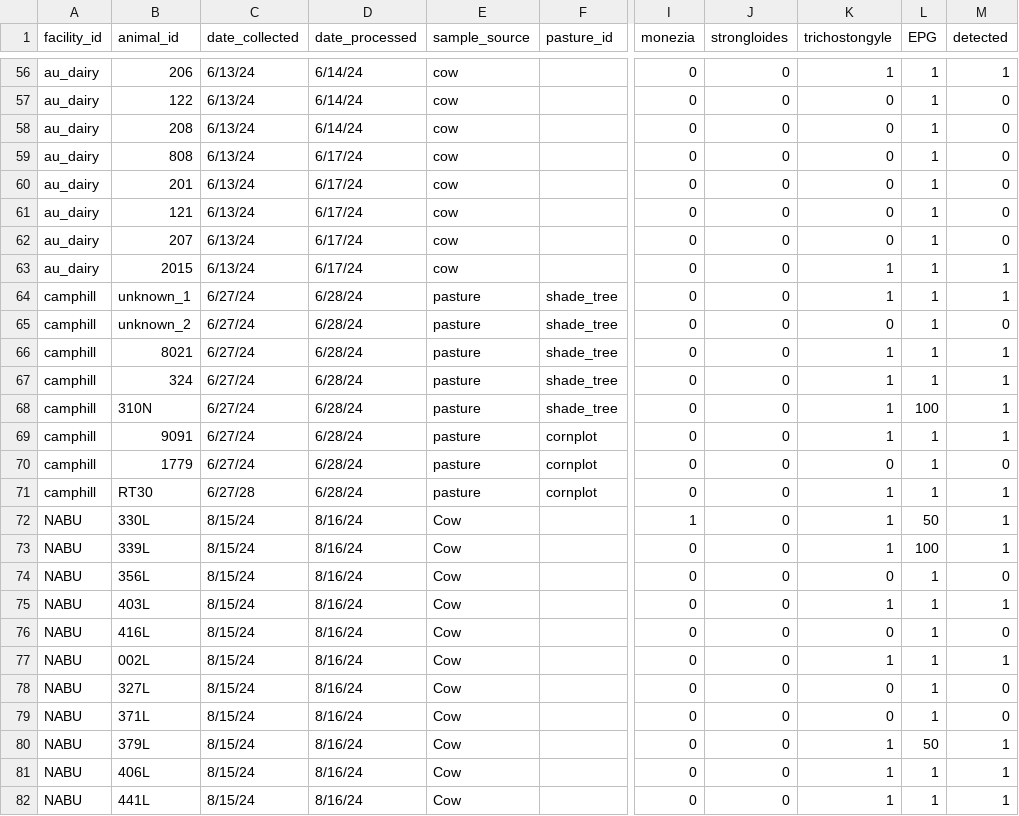
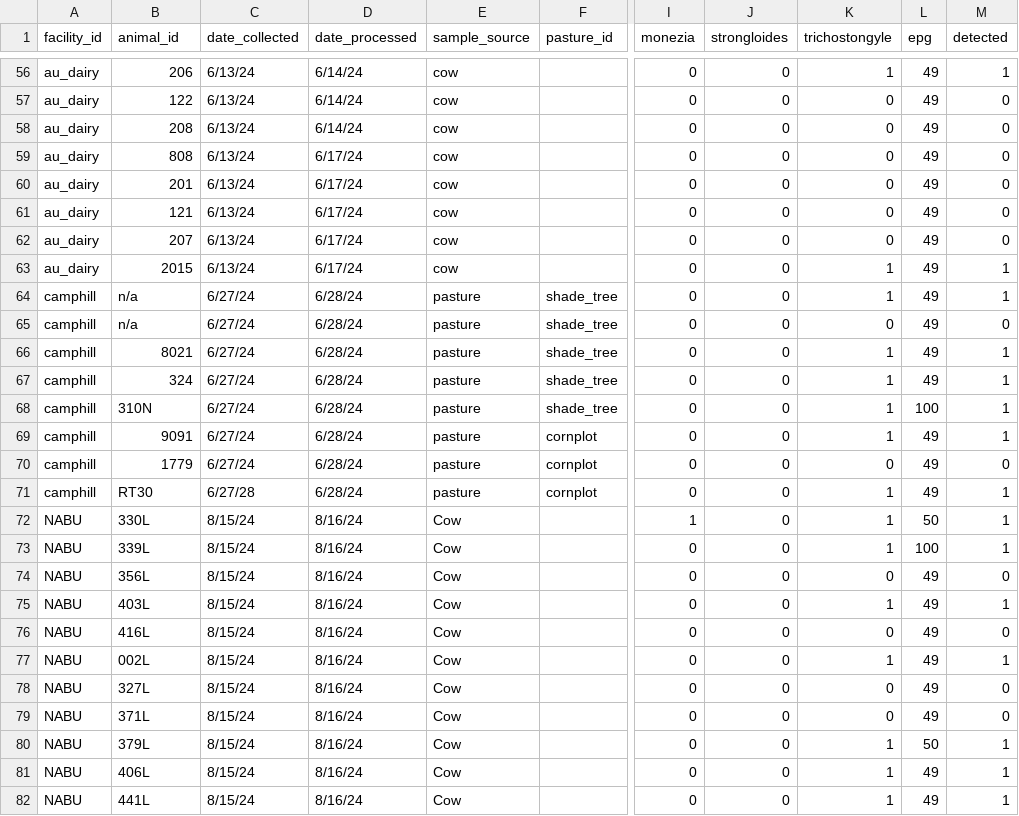
Before and after one commit to kaylaayana/Helminth-Data, a CSV file: cattle_masterfile.csv, drawn as a sheet; only a part is shown, gaps mark what is left out; the diff covers the shown part only; the diff names each change by its address in the sheet, - before the commit and + after, or states it on an @@ line.

```diff
--- a/cattle_masterfile.csv
+++ b/cattle_masterfile.csv
-L1: EPG
+L1: epg
-L56:L67 (epg): 1
+L56:L67 (epg): 49
-B64 (animal_id): unknown_1
+B64 (animal_id): n/a
-B65 (animal_id): unknown_2
+B65 (animal_id): n/a
-L69:L71 (epg): 1
+L69:L71 (epg): 49
-L74:L79 (epg): 1
+L74:L79 (epg): 49
-L81:L82 (epg): 1
+L81:L82 (epg): 49
```
Also changed, not shown: 113 edited cells elsewhere in this file.
